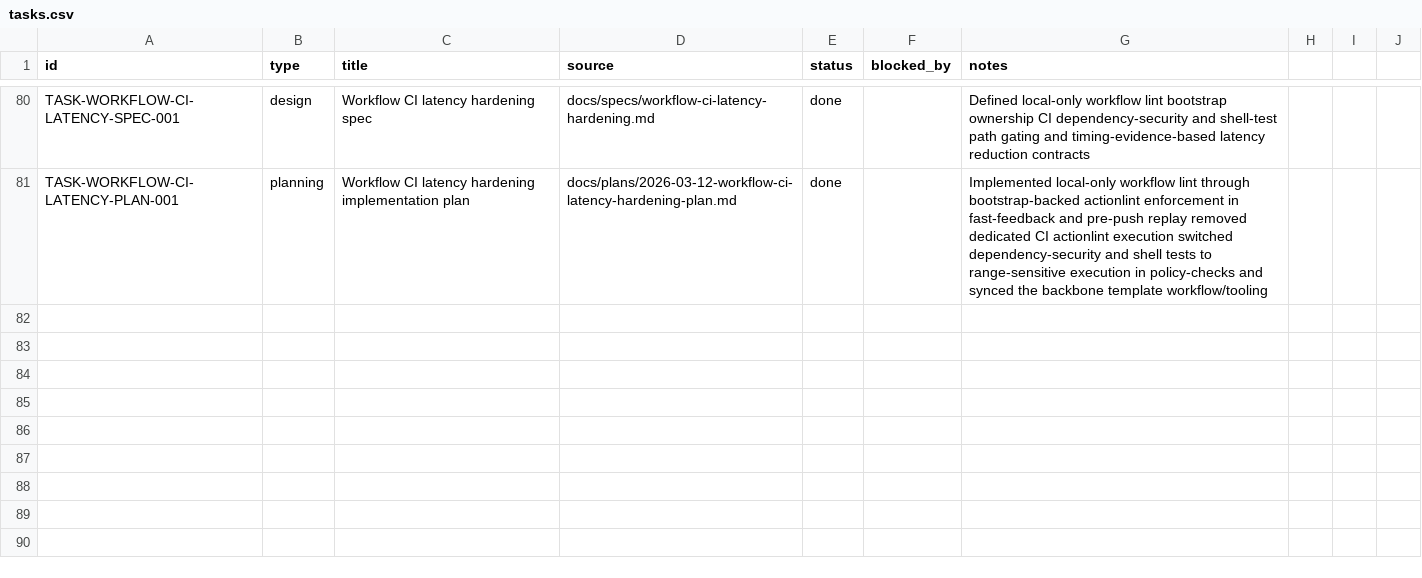
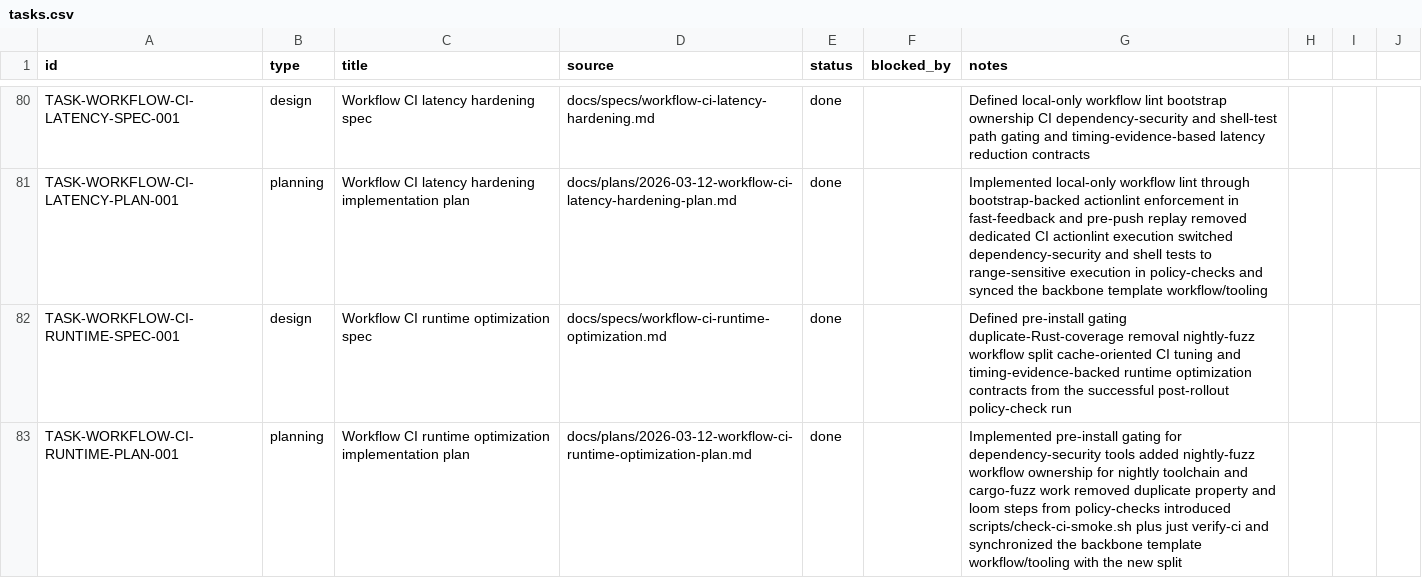
Before and after one commit to dikini/sharo, a CSV file: docs/tasks/tasks.csv, drawn as a sheet; only a part is shown, gaps mark what is left out; the diff names each change by its address in the sheet, - before the commit and + after, or states it on an @@ line.

Commit message:
fix(ci): optimize policy-check runtime

```diff
--- a/docs/tasks/tasks.csv
+++ b/docs/tasks/tasks.csv
+row 82: TASK-WORKFLOW-CI-RUNTIME-SPEC-001 | design | Workflow CI runtime optimization spec | docs/specs/workflow-ci-runtime-optimization.md | done |  | Defined pre-install gating duplicate-Rust-coverage removal nightly-fuzz workflow split cache-oriented CI tuning and timing-evidence-backed runtime optimization contracts from the successful post-rollout policy-check run
+row 83: TASK-WORKFLOW-CI-RUNTIME-PLAN-001 | planning | Workflow CI runtime optimization implementation plan | docs/plans/2026-03-12-workflow-ci-runtime-optimization-plan.md | done |  | Implemented pre-install gating for dependency-security tools added nightly-fuzz workflow ownership for nightly toolchain and cargo-fuzz work removed duplicate property and loom steps from policy-checks introduced scripts/check-ci-smoke.sh plus just verify-ci and synchronized the backbone template workflow/tooling with the new split
```
Also changed, not shown: 13 other files.
